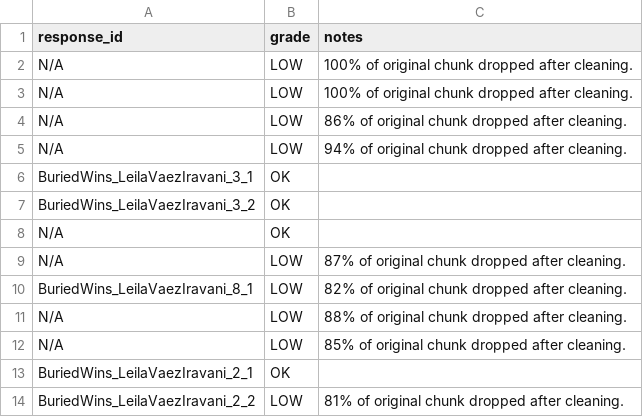
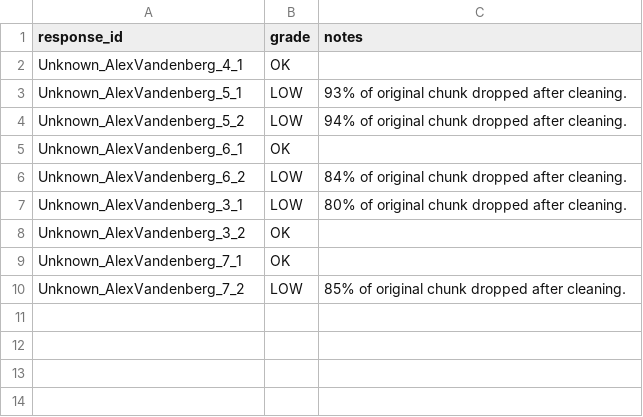
Before and after one commit to dgiovannoli/voc-pipeline-ui, a CSV file: verbatim_quality.csv, drawn as a sheet.

```diff
--- a/verbatim_quality.csv
+++ b/verbatim_quality.csv
@@ -1,14 +1,10 @@
 response_id,grade,notes
-N/A,LOW,100% of original chunk dropped after cleaning.
-N/A,LOW,100% of original chunk dropped after cleaning.
-N/A,LOW,86% of original chunk dropped after cleaning.
-N/A,LOW,94% of original chunk dropped after cleaning.
-BuriedWins_LeilaVaezIravani_3_1,OK,
-BuriedWins_LeilaVaezIravani_3_2,OK,
-N/A,OK,
-N/A,LOW,87% of original chunk dropped after cleaning.
-BuriedWins_LeilaVaezIravani_8_1,LOW,82% of original chunk dropped after cleaning.
-N/A,LOW,88% of original chunk dropped after cleaning.
-N/A,LOW,85% of original chunk dropped after cleaning.
-BuriedWins_LeilaVaezIravani_2_1,OK,
-BuriedWins_LeilaVaezIravani_2_2,LOW,81% of original chunk dropped after cleaning.
+Unknown_AlexVandenberg_4_1,OK,
+Unknown_AlexVandenberg_5_1,LOW,93% of original chunk dropped after cleaning.
+Unknown_AlexVandenberg_5_2,LOW,94% of original chunk dropped after cleaning.
+Unknown_AlexVandenberg_6_1,OK,
+Unknown_AlexVandenberg_6_2,LOW,84% of original chunk dropped after cleaning.
+Unknown_AlexVandenberg_3_1,LOW,80% of original chunk dropped after cleaning.
+Unknown_AlexVandenberg_3_2,OK,
+Unknown_AlexVandenberg_7_1,OK,
+Unknown_AlexVandenberg_7_2,LOW,85% of original chunk dropped after cleaning.
```
Also changed, not shown: 11 other files.
